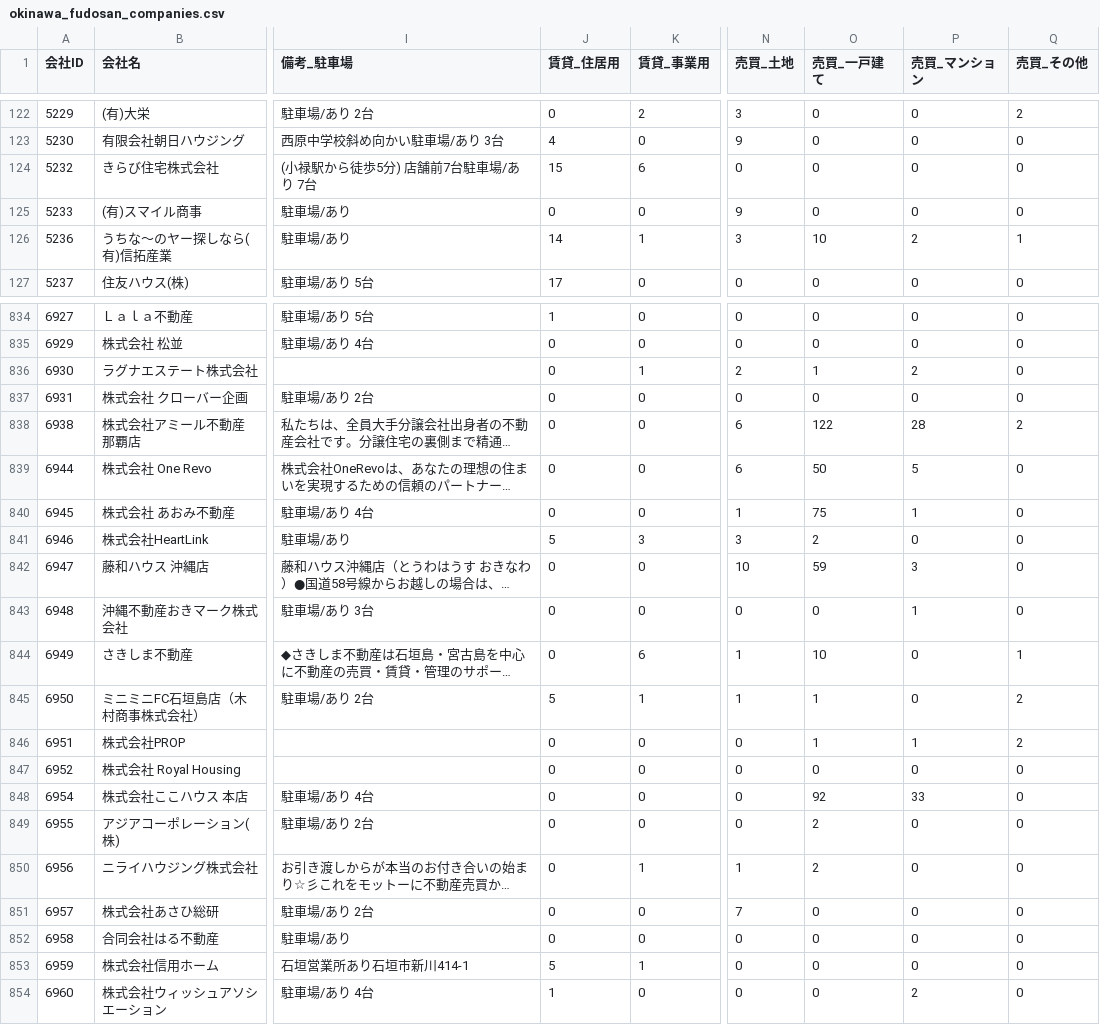
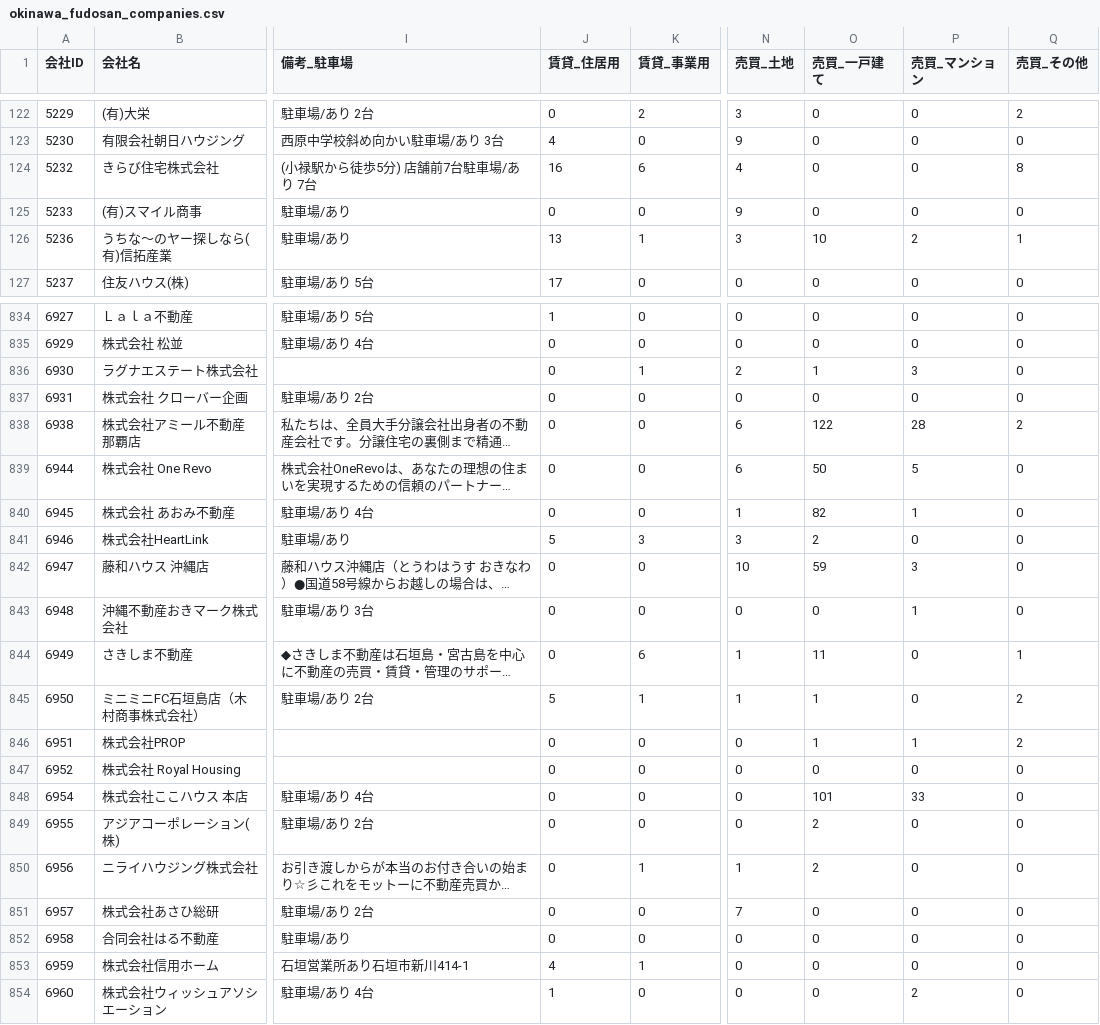
Before and after one commit to tak-yamamoto-alt/okinawa-fudosan-scraper, a CSV file: okinawa_fudosan_companies.csv, drawn as a sheet; only a part is shown, gaps mark what is left out; long unchanged cells end in …; the diff covers the shown part only; the diff names each change by its address in the sheet, - before the commit and + after, or states it on an @@ line.

```diff
--- a/okinawa_fudosan_companies.csv
+++ b/okinawa_fudosan_companies.csv
-J124 (賃貸_住居用): 15
+J124 (賃貸_住居用): 16
-N124 (売買_土地): 0
+N124 (売買_土地): 4
-Q124 (売買_その他): 0
+Q124 (売買_その他): 8
-J126 (賃貸_住居用): 14
+J126 (賃貸_住居用): 13
-P836 (売買_マンション): 2
+P836 (売買_マンション): 3
-O840 (売買_一戸建て): 75
+O840 (売買_一戸建て): 82
-O844 (売買_一戸建て): 10
+O844 (売買_一戸建て): 11
-O848 (売買_一戸建て): 92
+O848 (売買_一戸建て): 101
-J853 (賃貸_住居用): 5
+J853 (賃貸_住居用): 4
```
Also changed, not shown: 110 edited cells elsewhere in this file.
